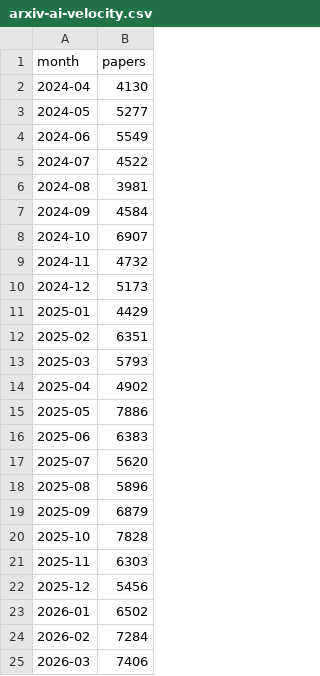
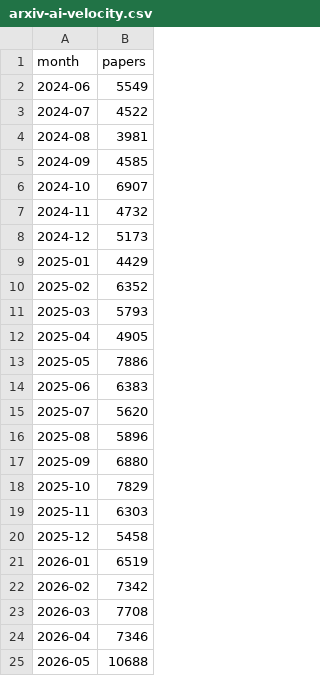
Before and after one commit to notifuturo/cyberfuturo, a CSV file: data/indices/arxiv-ai-velocity.csv, drawn as a sheet.

Commit message:
data: refresh arxiv-ai-velocity 2026-06

```diff
--- a/data/indices/arxiv-ai-velocity.csv
+++ b/data/indices/arxiv-ai-velocity.csv
@@ -1,4 +1,2 @@
 month,papers
-2024-04,4130
-2024-05,5277
 2024-06,5549
@@ -6,3 +4,3 @@ month,papers
 2024-08,3981
-2024-09,4584
+2024-09,4585
 2024-10,6907
@@ -11,5 +9,5 @@ month,papers
 2025-01,4429
-2025-02,6351
+2025-02,6352
 2025-03,5793
-2025-04,4902
+2025-04,4905
 2025-05,7886
@@ -18,8 +16,10 @@ month,papers
 2025-08,5896
-2025-09,6879
-2025-10,7828
+2025-09,6880
+2025-10,7829
 2025-11,6303
-2025-12,5456
-2026-01,6502
-2026-02,7284
-2026-03,7406
+2025-12,5458
+2026-01,6519
+2026-02,7342
+2026-03,7708
+2026-04,7346
+2026-05,10688
```
Also changed, not shown: site/data/arxiv-ai-velocity.csv, 2 other files.
